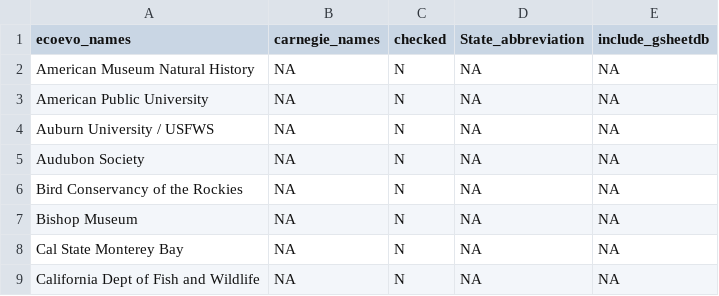
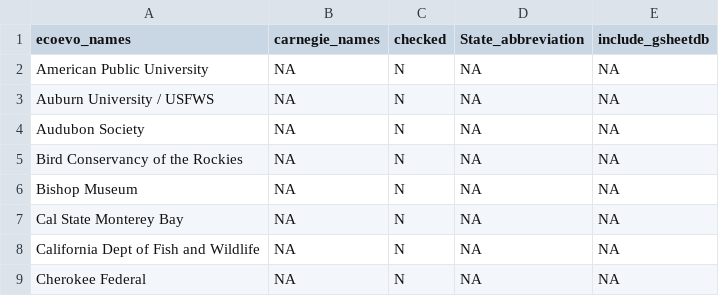
Before and after one commit to mikeblazanin/ecoevojobsR, a CSV file: data-raw/aliases_new1.csv, drawn as a sheet; only a part is shown; the shorter side is filled out with more unchanged rows; the diff names each change by its address in the sheet, - before the commit and + after, or states it on an @@ line.

```diff
--- a/data-raw/aliases_new1.csv
+++ b/data-raw/aliases_new1.csv
-row 2: American Museum Natural History | NA | N | NA | NA
```
Also changed, not shown: data-raw/ecoevojobsR_faculty.csv, 1 other file.
